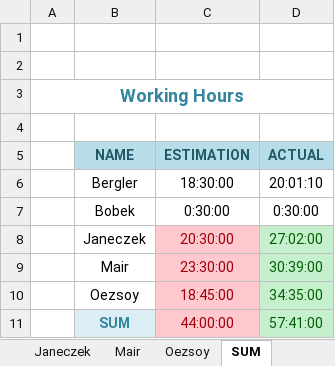
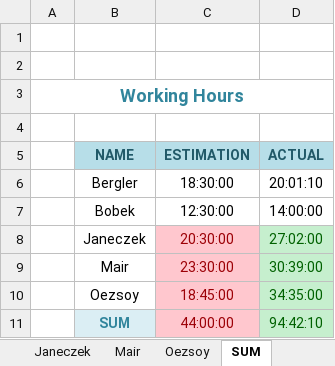
Before and after one commit to cjaneczek-tgm/RockTheNet, an Excel workbook: Documentation/rock-the-net-working-hours-bergler-bobek-janeczek-mair-oezsoy.xlsx, sheet SUM, drawn as a sheet; values as stored, in another font and other column widths than the file's, no borders; the diff names each change by its address in the sheet, - before the commit and + after, or states it on an @@ line.

```diff
--- a/Documentation/rock-the-net-working-hours-bergler-bobek-janeczek-mair-oezsoy.xlsx (sheet SUM)
+++ b/Documentation/rock-the-net-working-hours-bergler-bobek-janeczek-mair-oezsoy.xlsx (sheet SUM)
-C7 (ESTIMATION): 0:30:00
+C7 (ESTIMATION): 12:30:00
-D7 (ACTUAL): 0:30:00
+D7 (ACTUAL): 14:00:00
-D11 (ACTUAL): 57:41:00
+D11 (ACTUAL): 94:42:10
```
Also changed, not shown: sheet Bobek, 2 other files.
